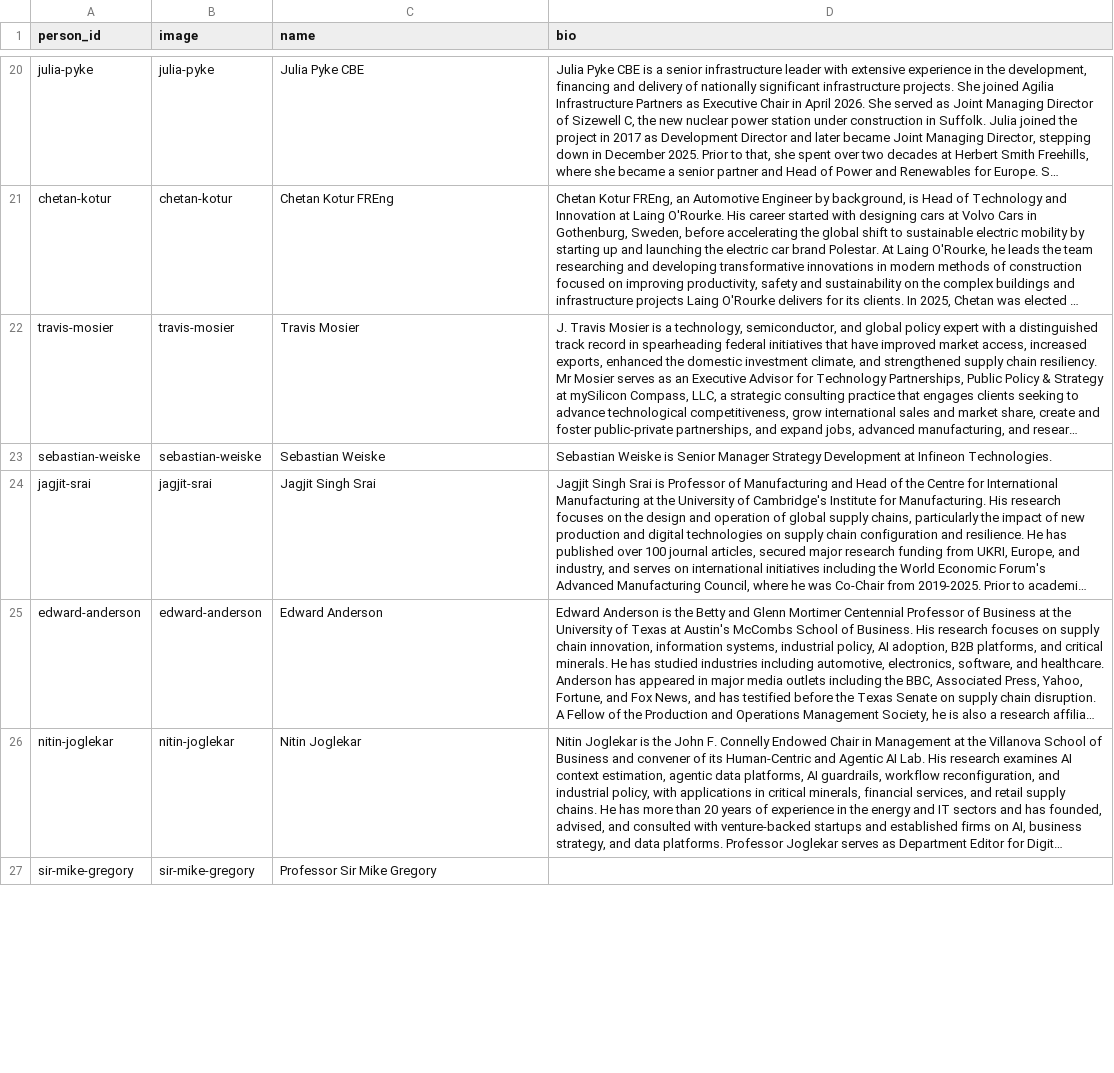
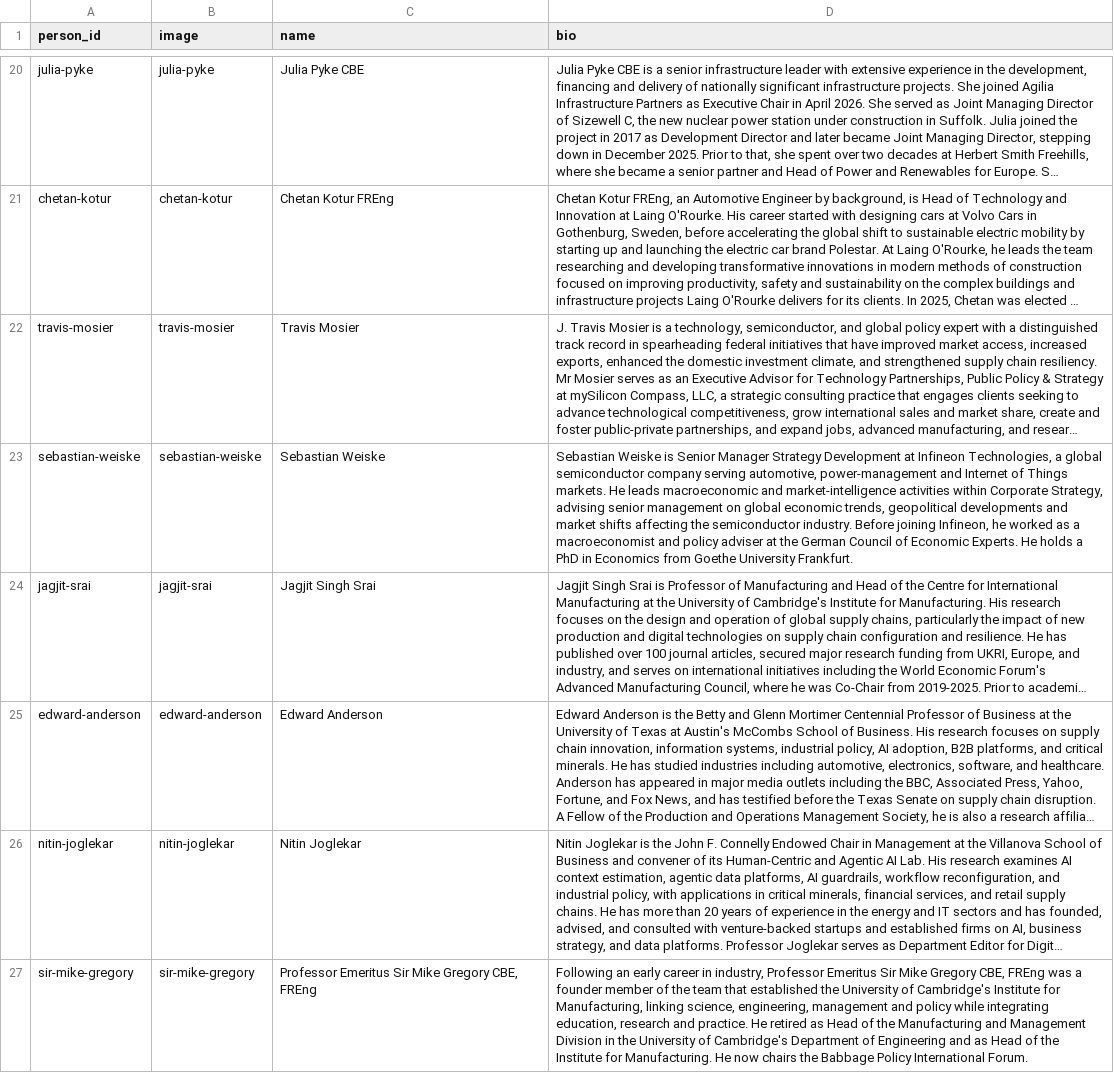
Before and after one commit to OxfordISA/Schedule, a CSV file: data/bios.csv, drawn as a sheet; only a part is shown, gaps mark what is left out; long unchanged cells end in …; the diff covers the shown part only; the diff names each change by its address in the sheet, - before the commit and + after, or states it on an @@ line.

```diff
--- a/data/bios.csv
+++ b/data/bios.csv
-D23 (bio): …at Infineon Technologies.
+D23 (bio): …at Infineon Technologies, a global semiconductor company serving automotive, power-management and Internet of Things markets. He leads macroeconomic and market-intelligence activities within Corporate Strategy, advising senior management on global economic trends, geopolitical developments and market shifts affecting the semiconductor industry. Before joining Infineon, he worked as a macroeconomist and policy adviser at the German Council of Economic Experts. He holds a PhD in Economics from Goethe University Frankfurt.
-C27 (name): Professor Sir Mike Gregory
+C27 (name): Professor Emeritus Sir Mike Gregory CBE, FREng
-D27 (bio): (empty)
+D27 (bio): Following an early career in industry, Professor Emeritus Sir Mike Gregory CBE, FREng was a founder member of the team that established the University of Cambridge's Institute for Manufacturing, linking science, engineering, management and policy while integrating education, research and practice. He retired as Head of the Manufacturing and Management Division in the University of Cambridge's Department of Engineering and as Head of the Institute for Manufacturing. He now chairs the Babbage Policy International Forum.
```
Also changed, not shown: 3 added rows, 4 removed rows and 7 edited cells elsewhere in this file, data/overview.csv, data/panels.csv, 5 other files.
